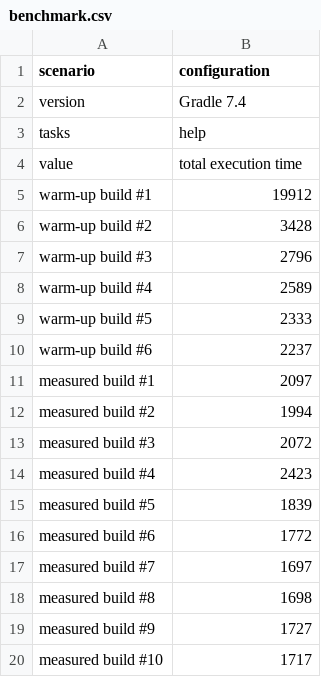
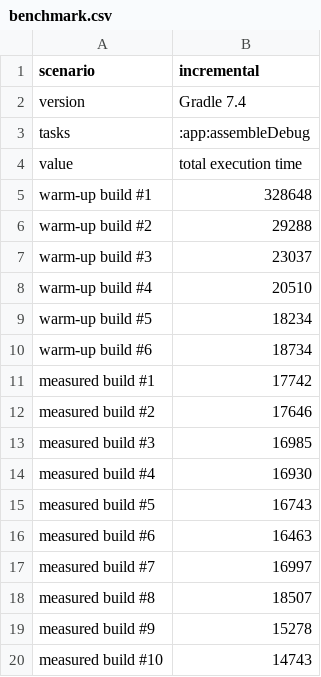
Before and after one commit to i30mb1/AD2, a CSV file: gradle-profiler/last-output/benchmark.csv, drawn as a sheet.

Commit message:
update gradle-profiler files

```diff
--- a/gradle-profiler/last-output/benchmark.csv
+++ b/gradle-profiler/last-output/benchmark.csv
@@ -1,20 +1,20 @@
-scenario,configuration
+scenario,incremental
 version,Gradle 7.4
-tasks,help
+tasks,:app:assembleDebug
 value,total execution time
-warm-up build #1,19912
-warm-up build #2,3428
-warm-up build #3,2796
-warm-up build #4,2589
-warm-up build #5,2333
-warm-up build #6,2237
-measured build #1,2097
-measured build #2,1994
-measured build #3,2072
-measured build #4,2423
-measured build #5,1839
-measured build #6,1772
-measured build #7,1697
-measured build #8,1698
-measured build #9,1727
-measured build #10,1717
+warm-up build #1,328648
+warm-up build #2,29288
+warm-up build #3,23037
+warm-up build #4,20510
+warm-up build #5,18234
+warm-up build #6,18734
+measured build #1,17742
+measured build #2,17646
+measured build #3,16985
+measured build #4,16930
+measured build #5,16743
+measured build #6,16463
+measured build #7,16997
+measured build #8,18507
+measured build #9,15278
+measured build #10,14743
```
Also changed, not shown: 3 other files.
